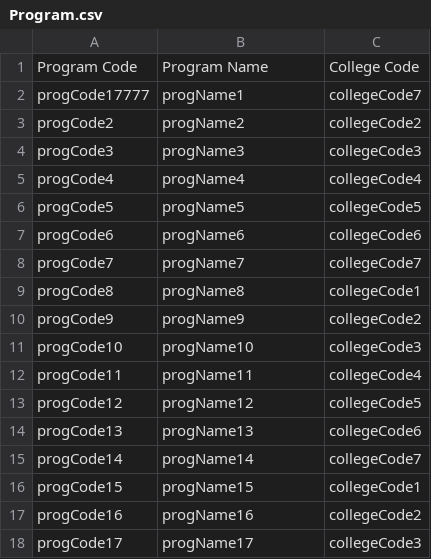
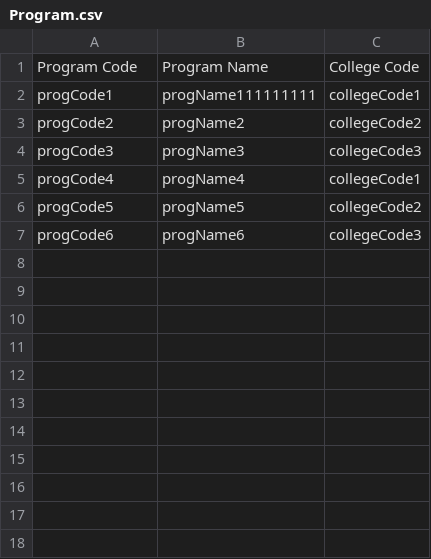
Before and after one commit to daqhi/SSIS-Bado, a CSV file: src/main/resources/csv_files/Program.csv, drawn as a sheet.

```diff
--- a/src/main/resources/csv_files/Program.csv
+++ b/src/main/resources/csv_files/Program.csv
@@ -1,18 +1,7 @@
 Program Code,Program Name,College Code
-progCode17777,progName1,collegeCode7
+progCode1,progName111111111,collegeCode1
 progCode2,progName2,collegeCode2
 progCode3,progName3,collegeCode3
-progCode4,progName4,collegeCode4
-progCode5,progName5,collegeCode5
-progCode6,progName6,collegeCode6
-progCode7,progName7,collegeCode7
-progCode8,progName8,collegeCode1
-progCode9,progName9,collegeCode2
-progCode10,progName10,collegeCode3
-progCode11,progName11,collegeCode4
-progCode12,progName12,collegeCode5
-progCode13,progName13,collegeCode6
-progCode14,progName14,collegeCode7
-progCode15,progName15,collegeCode1
-progCode16,progName16,collegeCode2
-progCode17,progName17,collegeCode3
+progCode4,progName4,collegeCode1
+progCode5,progName5,collegeCode2
+progCode6,progName6,collegeCode3
```
Also changed, not shown: src/main/resources/csv_files/Students.csv, target/classes/csv_files/Program.csv, 10 other files.
